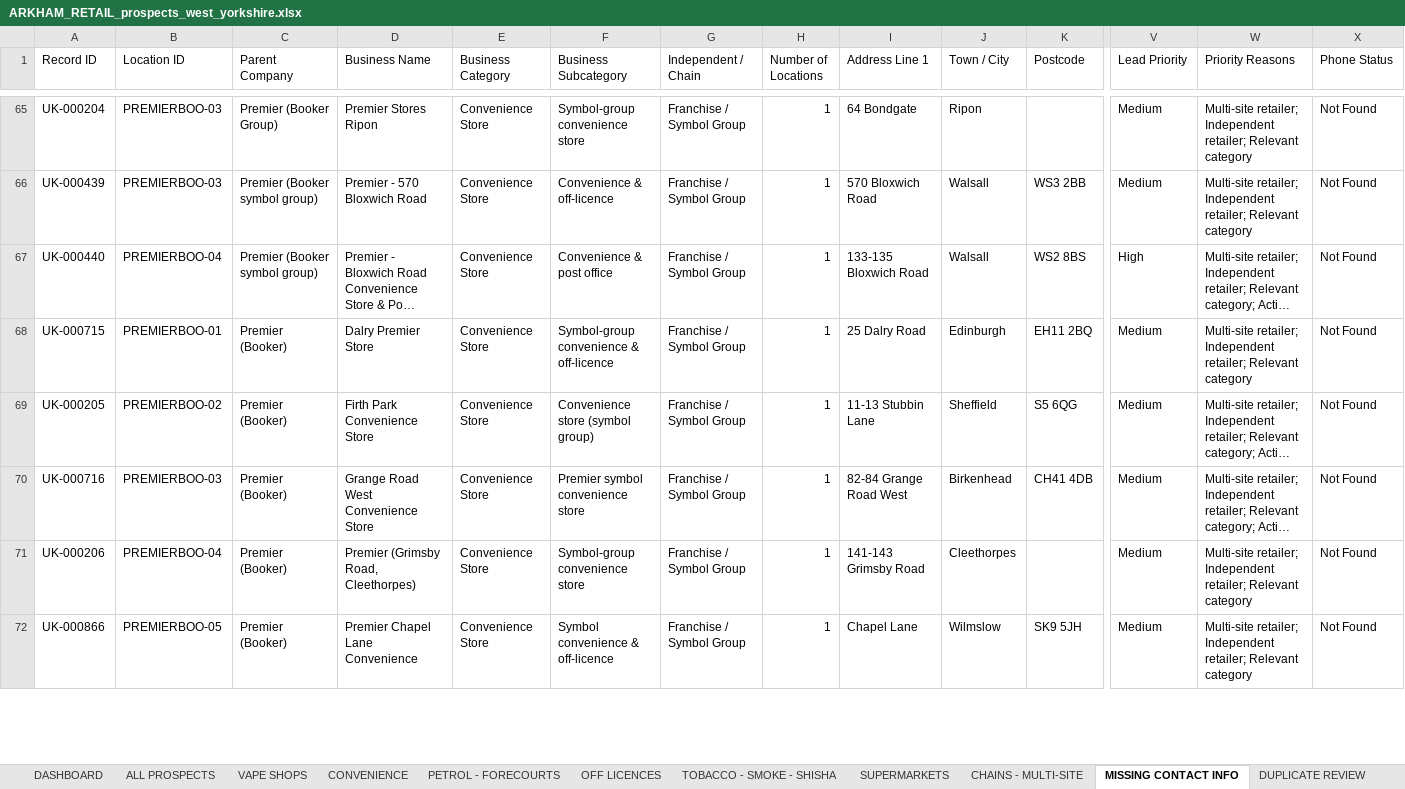
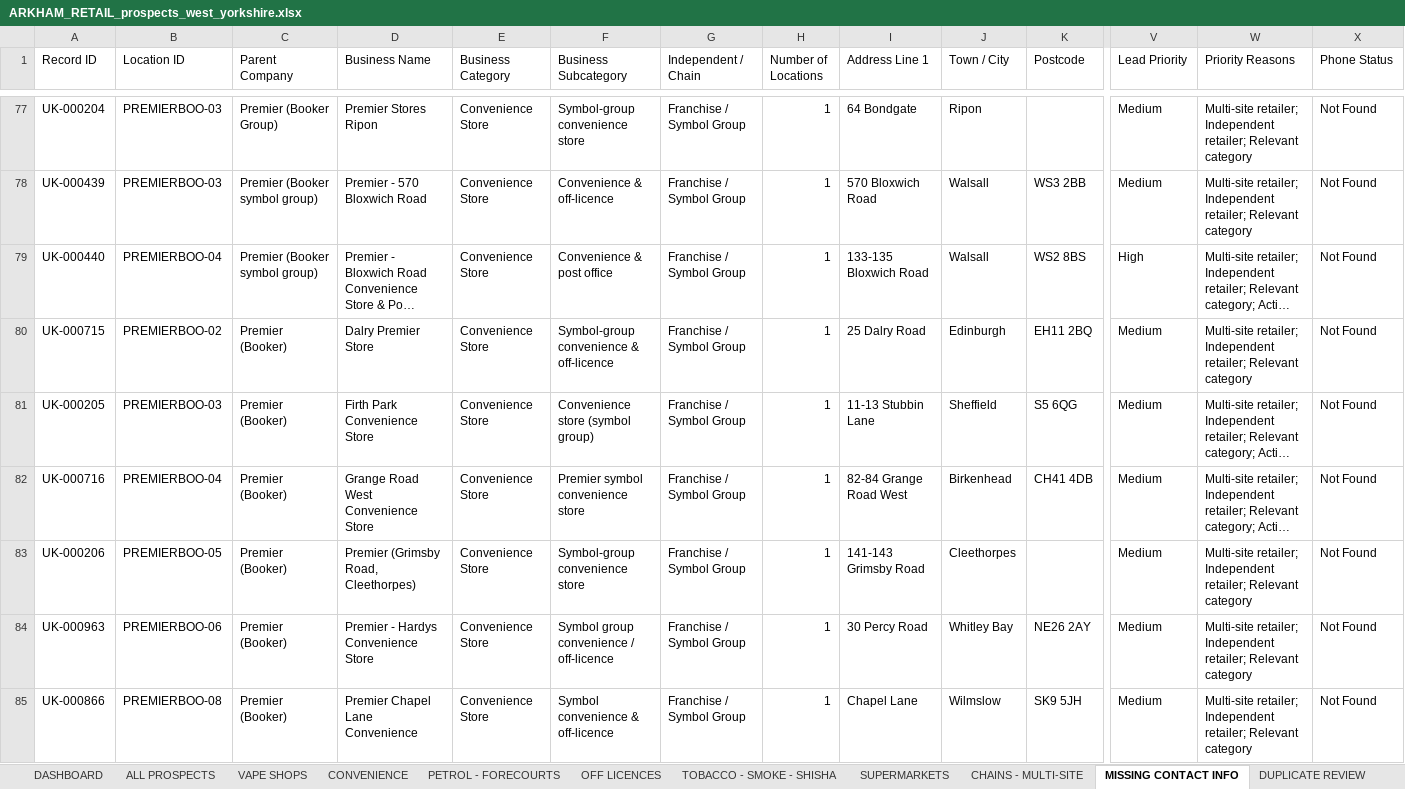
Before and after one commit to impyxxx-code/ledgeros, an Excel workbook: prospect-database/output/ARKHAM_RETAIL_prospects_west_yorkshire.xlsx, sheet MISSING CONTACT INFO, drawn as a sheet; only a part is shown, gaps mark what is left out; long unchanged cells end in …; values as stored, in another font and other column widths than the file's, no cell formats; addresses are those after the commit; rows hold the shown columns only; the diff covers the shown part only; the diff names each change by its address in the sheet, - before the commit and + after, or states it on an @@ line.

```diff
--- a/prospect-database/output/ARKHAM_RETAIL_prospects_west_yorkshire.xlsx (sheet MISSING CONTACT INFO)
+++ b/prospect-database/output/ARKHAM_RETAIL_prospects_west_yorkshire.xlsx (sheet MISSING CONTACT INFO)
-B80 (Location ID): PREMIERBOO-01
+B80 (Location ID): PREMIERBOO-02
-B81 (Location ID): PREMIERBOO-02
+B81 (Location ID): PREMIERBOO-03
-B82 (Location ID): PREMIERBOO-03
+B82 (Location ID): PREMIERBOO-04
-B83 (Location ID): PREMIERBOO-04
+B83 (Location ID): PREMIERBOO-05
+row 84: UK-000963 | PREMIERBOO-06 | Premier (Booker) | Premier - Hardys Convenience Store | Convenience Store | Symbol group convenience / off-licence | Franchise / Symbol Group | 1 | 30 Percy Road | Whitley Bay | NE26 2AY | Medium | Multi-site retailer; Independent retailer; Relevant category | Not Found
-B85 (Location ID): PREMIERBOO-05
+B85 (Location ID): PREMIERBOO-08
```
Also changed, not shown: 81 added rows and 11 edited cells elsewhere in this sheet, sheet ALL PROSPECTS, sheet SOURCE LOG, sheet CRM - FOLLOW-UP, sheet VAPE SHOPS, sheet CHAINS - MULTI-SITE, sheet CONVENIENCE, 5 more sheets, cell formats, 6 other files.
